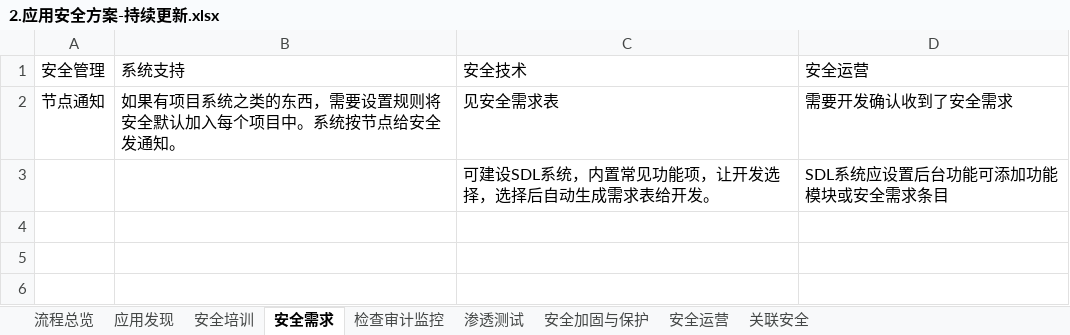
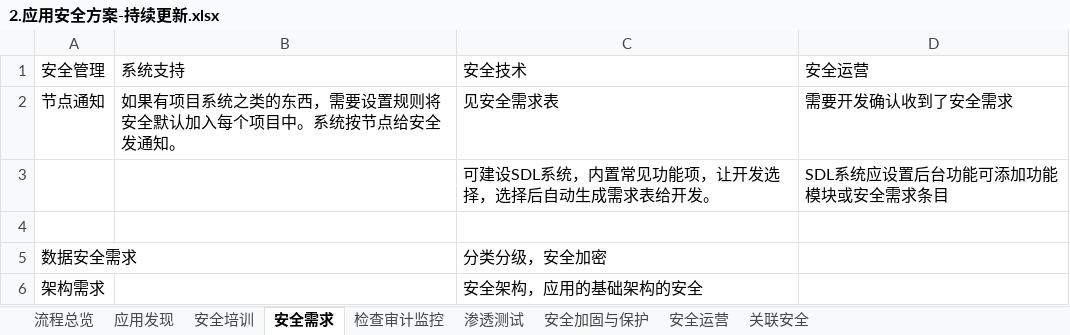
Before and after one commit to scopion/devsecops, an Excel workbook: 1.原创-应用安全/2.应用安全方案-持续更新.xlsx, sheet 安全需求, drawn as a sheet; values as stored, in another font and other column widths than the file's, no borders; the diff names each change by its address in the sheet, - before the commit and + after, or states it on an @@ line.

```diff
--- a/1.原创-应用安全/2.应用安全方案-持续更新.xlsx (sheet 安全需求)
+++ b/1.原创-应用安全/2.应用安全方案-持续更新.xlsx (sheet 安全需求)
+row 4: (empty)
+row 5: 数据安全需求 |  | 分类分级，安全加密
+row 6: 架构需求 |  | 安全架构，应用的基础架构的安全
```
Also changed, not shown: 1.原创-应用安全/安全检查问卷/安全检查表.xlsx, 1.原创-应用安全/安全检查问卷/软件安全评估.xlsx, 22 other files.
